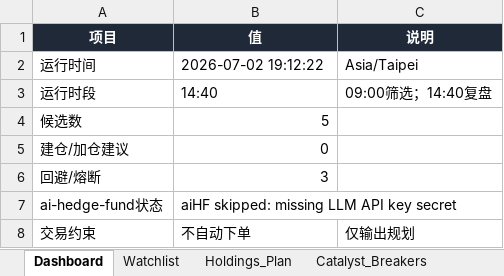
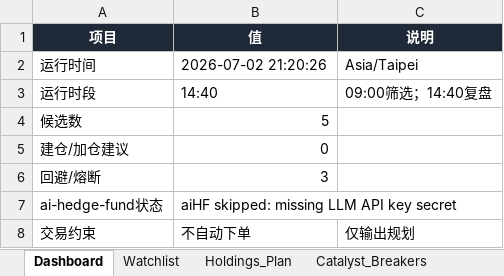
Before and after one commit to DylanWWW24/ai-hedge-fund, an Excel workbook: reports/holding_plan.xlsx, sheet Dashboard, drawn as a sheet; values as stored, in another font and other column widths than the file's, no borders; the diff names each change by its address in the sheet, - before the commit and + after, or states it on an @@ line.

```diff
--- a/reports/holding_plan.xlsx (sheet Dashboard)
+++ b/reports/holding_plan.xlsx (sheet Dashboard)
-B2 (值): 2026-07-02 19:12:22
+B2 (值): 2026-07-02 21:20:26
```
Also changed, not shown: sheet Run_Log, sheet Watchlist, 2 other files.
